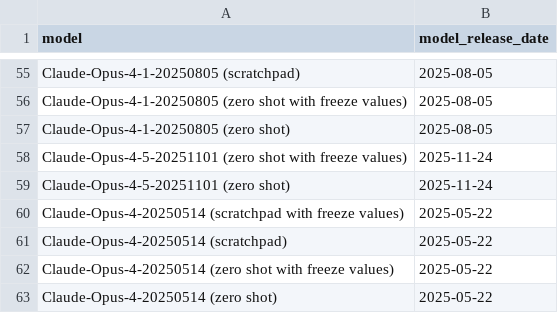
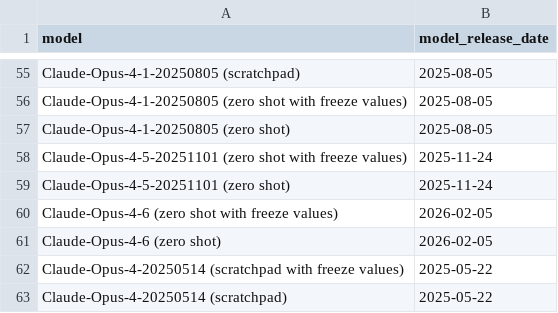
Before and after one commit to forecastingresearch/forecastbench, a CSV file: src/leaderboard/model_release_dates.csv, drawn as a sheet; only a part is shown, gaps mark what is left out; the shorter side is filled out with more unchanged rows; the diff names each change by its address in the sheet, - before the commit and + after, or states it on an @@ line.

Commit message:
llm-baselines: update models
Add: Claude Opus 4.6
Remove: Claude Opus 4.5

```diff
--- a/src/leaderboard/model_release_dates.csv
+++ b/src/leaderboard/model_release_dates.csv
+row 60: Claude-Opus-4-6 (zero shot with freeze values) | 2026-02-05
+row 61: Claude-Opus-4-6 (zero shot) | 2026-02-05
```
Also changed, not shown: 1 other file.
